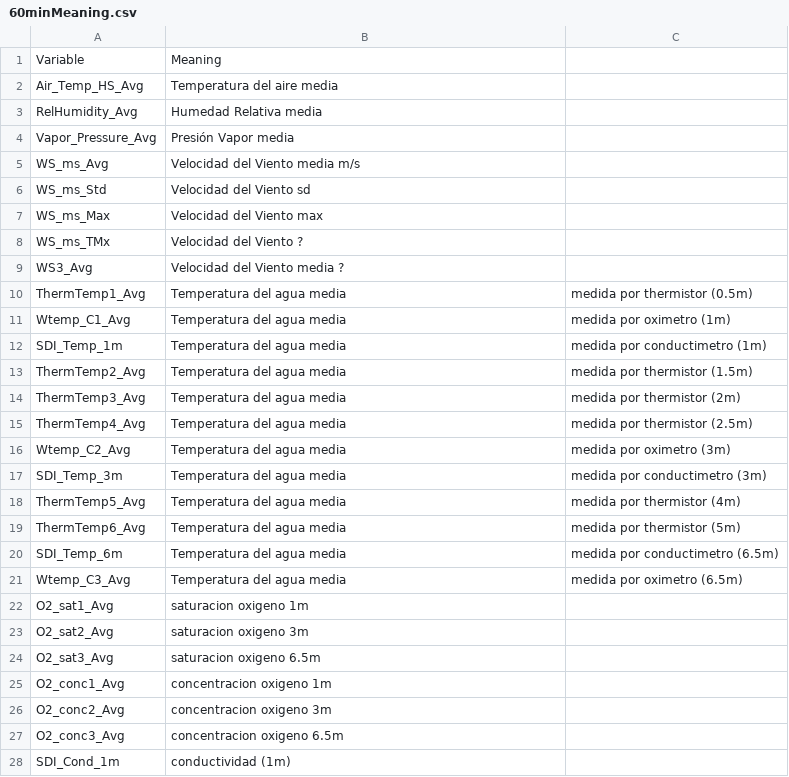
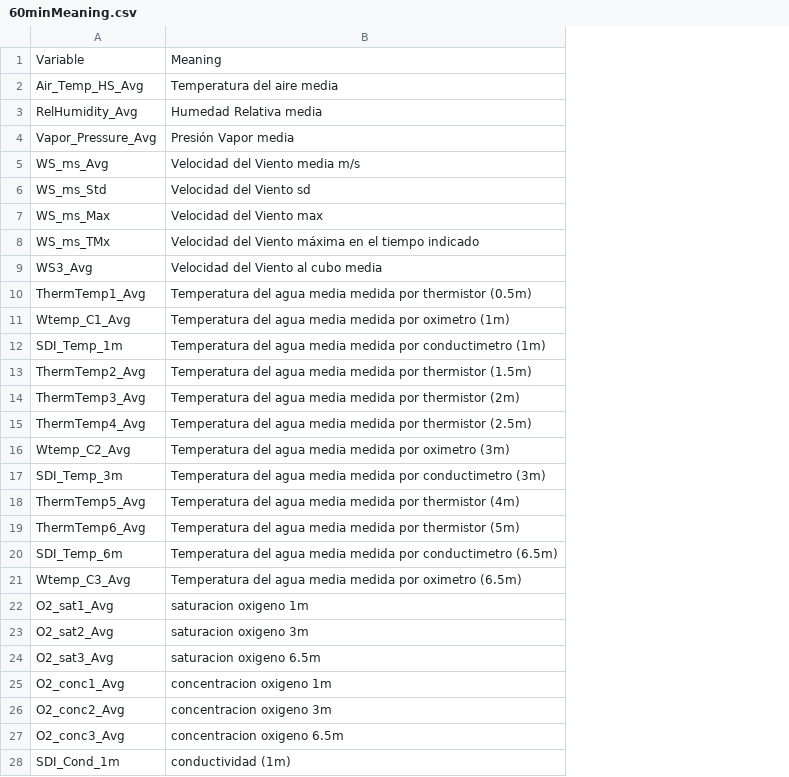
Before and after one commit to SMARTLAGOON/SMLG_Buoy_Data, a CSV file: GPRS/60minMeaning.csv, drawn as a sheet; only a part is shown; the diff names each change by its address in the sheet, - before the commit and + after, or states it on an @@ line.

```diff
--- a/GPRS/60minMeaning.csv
+++ b/GPRS/60minMeaning.csv
-column C, rows 10-21: medida por thermistor (0.5m) | medida por oximetro (1m) | medida por conductimetro (1m) | medida por thermistor (1.5m) | medida por thermistor (2m) | medida por thermistor (2.5m) | medida por oximetro (3m) | medida por conductimetro (3m) | medida por thermistor (4m) | medida por thermistor (5m) | medida por conductimetro (6.5m) | medida por oximetro (6.5m)
-B8: Velocidad del Viento ?
+B8: Velocidad del Viento máxima en el tiempo indicado
-B9: Velocidad del Viento media ?
+B9: Velocidad del Viento al cubo media
-B10: Temperatura del agua media
+B10: Temperatura del agua media medida por thermistor (0.5m)
-B11: Temperatura del agua media
+B11: Temperatura del agua media medida por oximetro (1m)
-B12: Temperatura del agua media
+B12: Temperatura del agua media medida por conductimetro (1m)
-B13: Temperatura del agua media
+B13: Temperatura del agua media medida por thermistor (1.5m)
-B14: Temperatura del agua media
+B14: Temperatura del agua media medida por thermistor (2m)
-B15: Temperatura del agua media
+B15: Temperatura del agua media medida por thermistor (2.5m)
-B16: Temperatura del agua media
+B16: Temperatura del agua media medida por oximetro (3m)
-B17: Temperatura del agua media
+B17: Temperatura del agua media medida por conductimetro (3m)
-B18: Temperatura del agua media
+B18: Temperatura del agua media medida por thermistor (4m)
-B19: Temperatura del agua media
+B19: Temperatura del agua media medida por thermistor (5m)
-B20: Temperatura del agua media
+B20: Temperatura del agua media medida por conductimetro (6.5m)
-B21: Temperatura del agua media
+B21: Temperatura del agua media medida por oximetro (6.5m)
```
Also changed, not shown: GPRS/5minMeaning.csv.
